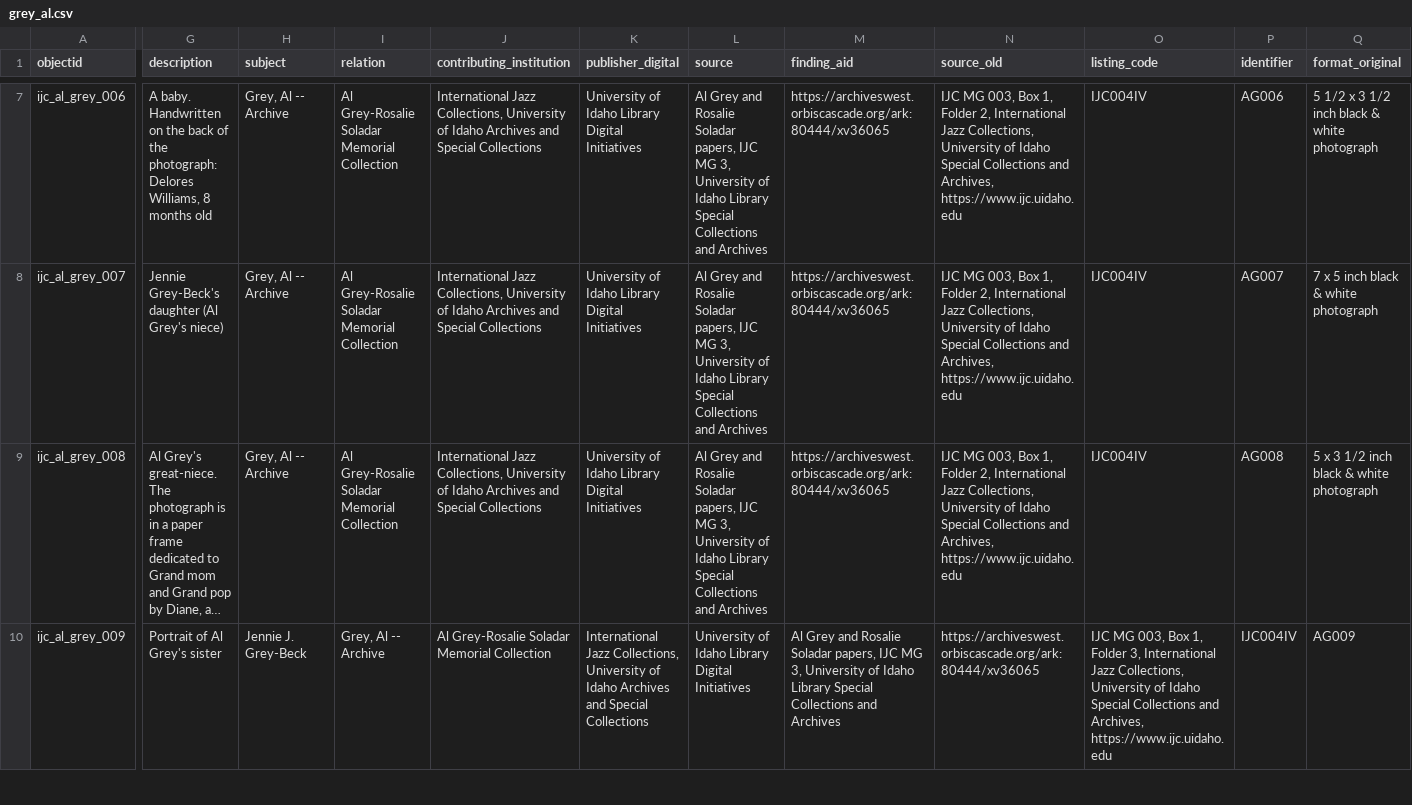
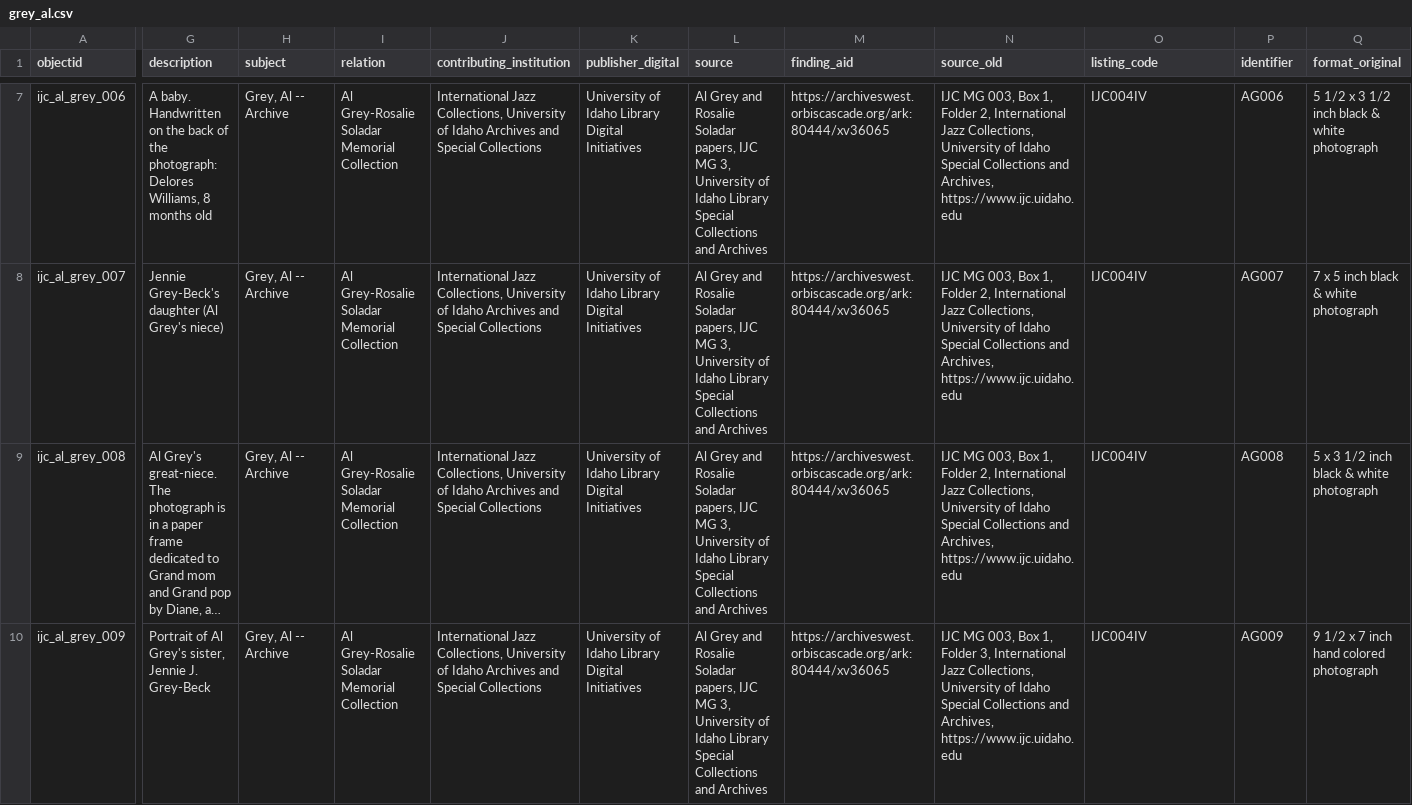
Before and after one commit to uidaholib/ijc-collection-template, a CSV file: _data/grey_al.csv, drawn as a sheet; only a part is shown, gaps mark what is left out; long unchanged cells end in …; the diff covers the shown part only; the diff names each change by its address in the sheet, - before the commit and + after, or states it on an @@ line.

Commit message:
fix metadata quoting issues

```diff
--- a/_data/grey_al.csv
+++ b/_data/grey_al.csv
-G10 (description): Portrait of Al Grey's sister
+G10 (description): Portrait of Al Grey's sister, Jennie J. Grey-Beck
-H10 (subject): Jennie J. Grey-Beck
+H10 (subject): Grey, Al -- Archive
-I10 (relation): Grey, Al -- Archive
+I10 (relation): Al Grey-Rosalie Soladar Memorial Collection
-J10 (contributing_institution): Al Grey-Rosalie Soladar Memorial Collection
+J10 (contributing_institution): International Jazz Collections, University of Idaho Archives and Special Collections
-K10 (publisher_digital): International Jazz Collections, University of Idaho Archives and Special Collections
+K10 (publisher_digital): University of Idaho Library Digital Initiatives
-L10 (source): University of Idaho Library Digital Initiatives
+L10 (source): Al Grey and Rosalie Soladar papers, IJC MG 3, University of Idaho Library Special Collections and Archives
-M10 (finding_aid): Al Grey and Rosalie Soladar papers, IJC MG 3, University of Idaho Library Special Collections and Archives
+M10 (finding_aid): https://archiveswest.orbiscascade.org/ark:80444/xv36065
-N10 (source_old): https://archiveswest.orbiscascade.org/ark:80444/xv36065
+N10 (source_old): IJC MG 003, Box 1, Folder 3, International Jazz Collections, University of Idaho Special Collections and Archives, https://www.ijc.uidaho.edu
-O10 (listing_code): IJC MG 003, Box 1, Folder 3, International Jazz Collections, University of Idaho Special Collections and Archives, https://www.ijc.uidaho.edu
+O10 (listing_code): IJC004IV
-P10 (identifier): IJC004IV
+P10 (identifier): AG009
-Q10 (format_original): AG009
+Q10 (format_original): 9 1/2 x 7 inch hand colored photograph
```
Also changed, not shown: 89 edited cells elsewhere in this file.
